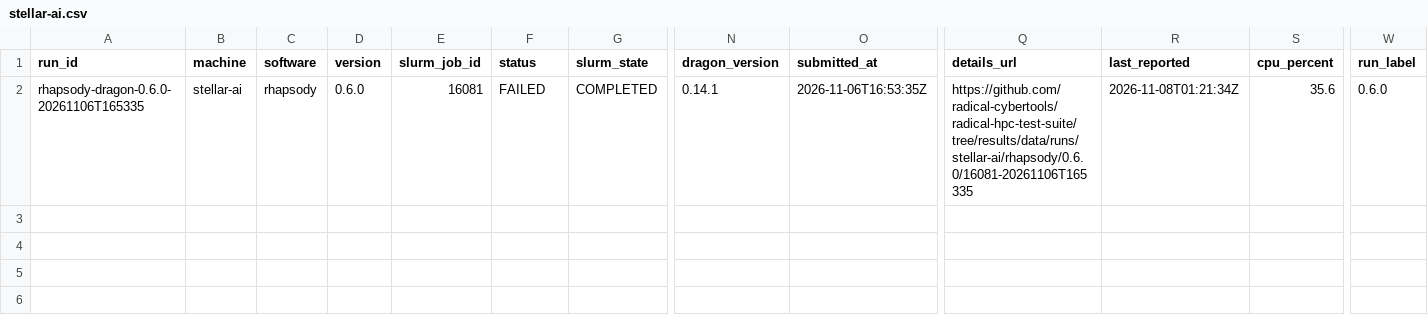
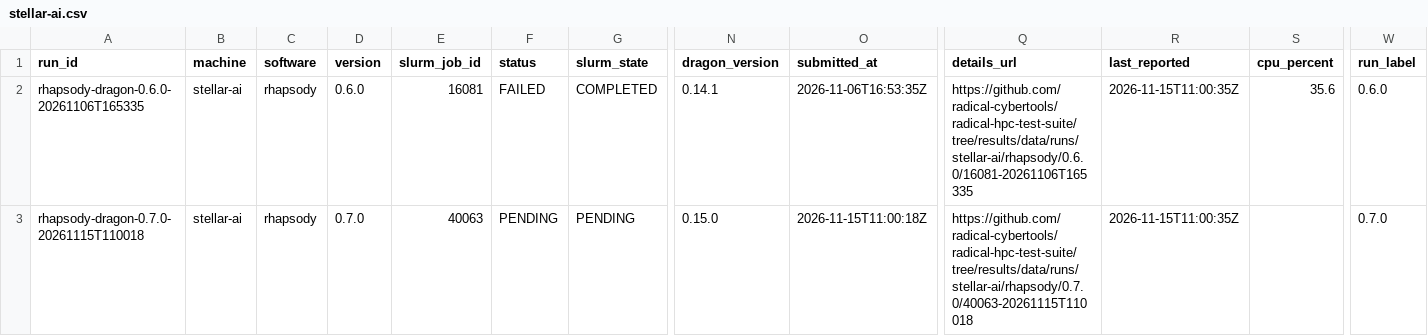
Before and after one commit to radical-cybertools/radical-hpc-test-suite, a CSV file: data/stellar-ai.csv, drawn as a sheet; only a part is shown, gaps mark what is left out; rows hold the shown columns only; the diff names each change by its address in the sheet, - before the commit and + after, or states it on an @@ line.

Commit message:
stellar-ai: rhapsody 0.7.0 PENDING

```diff
--- a/data/stellar-ai.csv
+++ b/data/stellar-ai.csv
-R2 (last_reported): 2026-11-08T01:21:34Z
+R2 (last_reported): 2026-11-15T11:00:35Z
+row 3: rhapsody-dragon-0.7.0-20261115T110018 | stellar-ai | rhapsody | 0.7.0 | 40063 | PENDING | PENDING | 0.15.0 | 2026-11-15T11:00:18Z | https://github.com/radical-cybertools/radical-hpc-test-suite/tree/results/data/runs/stellar-ai/rhapsody/0.7.0/40063-20261115T110018 | 2026-11-15T11:00:35Z |  | 0.7.0
```
